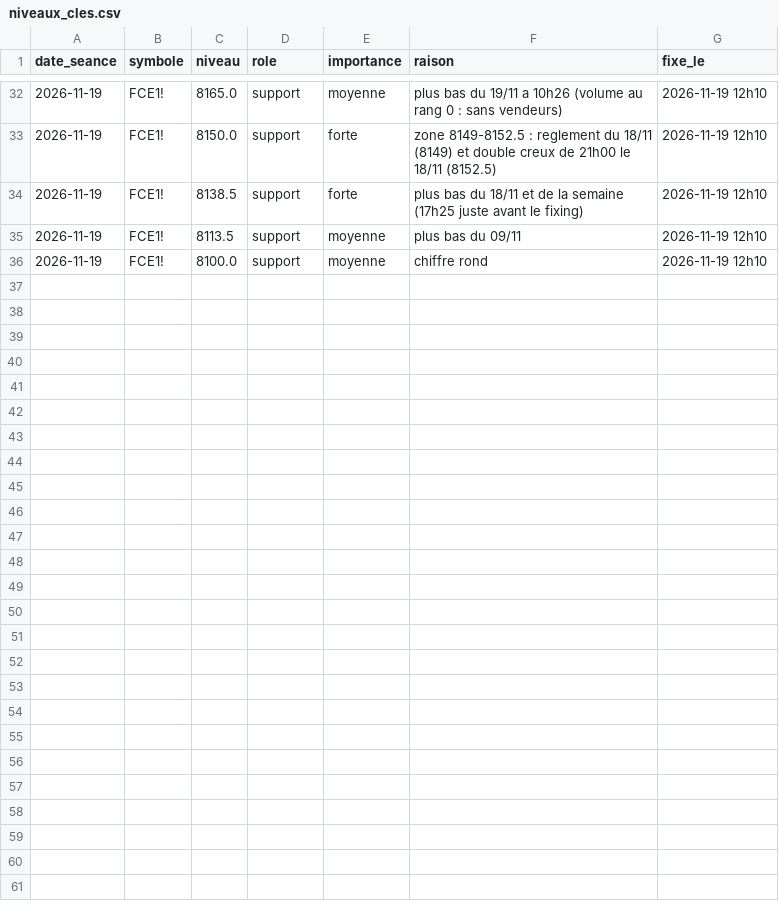
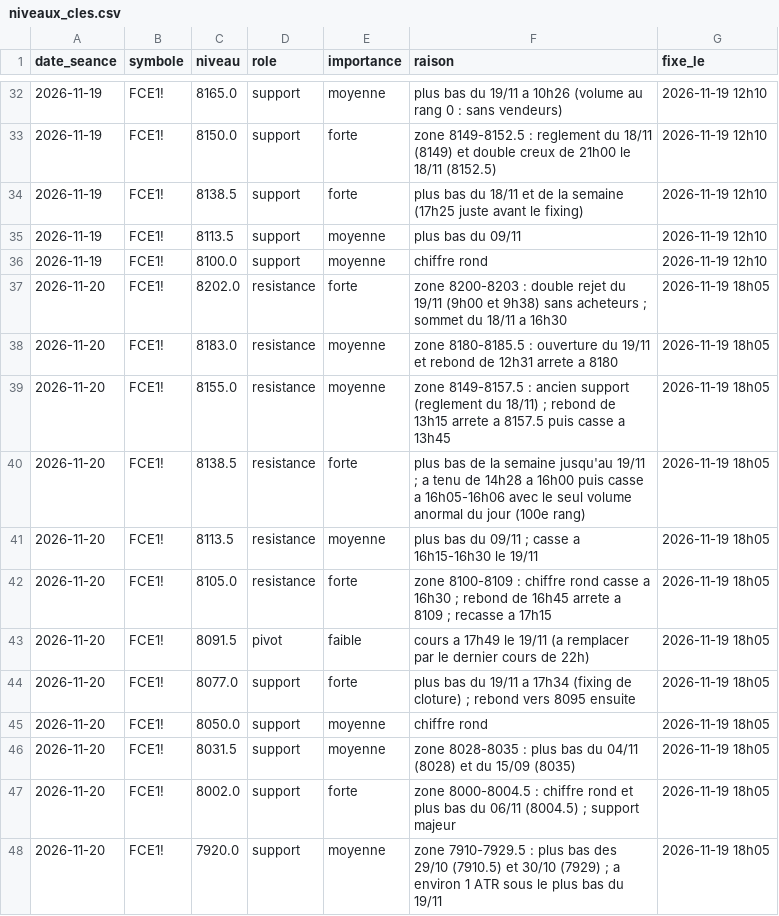
Before and after one commit to loljack01/AutoTrader, a CSV file: data/niveaux_cles.csv, drawn as a sheet; only a part is shown, gaps mark what is left out.

```diff
--- a/data/niveaux_cles.csv
+++ b/data/niveaux_cles.csv
@@ -36 +36,13 @@ date_seance,symbole,niveau,role,importance,raison,fixe_le
 2026-11-19,FCE1!,8100.0,support,moyenne,chiffre rond,2026-11-19 12h10
+2026-11-20,FCE1!,8202.0,resistance,forte,zone 8200-8203 : double rejet du 19/11 (9h00 et 9h38) sans acheteurs ; sommet du 18/11 a 16h30,2026-11-19 18h05
+2026-11-20,FCE1!,8183.0,resistance,moyenne,zone 8180-8185.5 : ouverture du 19/11 et rebond de 12h31 arrete a 8180,2026-11-19 18h05
+2026-11-20,FCE1!,8155.0,resistance,moyenne,zone 8149-8157.5 : ancien support (reglement du 18/11) ; rebond de 13h15 arrete a 8157.5 puis casse a 13h45,2026-11-19 18h05
+2026-11-20,FCE1!,8138.5,resistance,forte,plus bas de la semaine jusqu'au 19/11 ; a tenu de 14h28 a 16h00 puis casse a 16h05-16h06 avec le seul volume anormal du jour (100e rang),2026-11-19 18h05
+2026-11-20,FCE1!,8113.5,resistance,moyenne,plus bas du 09/11 ; casse a 16h15-16h30 le 19/11,2026-11-19 18h05
+2026-11-20,FCE1!,8105.0,resistance,forte,zone 8100-8109 : chiffre rond casse a 16h30 ; rebond de 16h45 arrete a 8109 ; recasse a 17h15,2026-11-19 18h05
+2026-11-20,FCE1!,8091.5,pivot,faible,cours a 17h49 le 19/11 (a remplacer par le dernier cours de 22h),2026-11-19 18h05
+2026-11-20,FCE1!,8077.0,support,forte,plus bas du 19/11 a 17h34 (fixing de cloture) ; rebond vers 8095 ensuite,2026-11-19 18h05
+2026-11-20,FCE1!,8050.0,support,moyenne,chiffre rond,2026-11-19 18h05
+2026-11-20,FCE1!,8031.5,support,moyenne,zone 8028-8035 : plus bas du 04/11 (8028) et du 15/09 (8035),2026-11-19 18h05
+2026-11-20,FCE1!,8002.0,support,forte,zone 8000-8004.5 : chiffre rond et plus bas du 06/11 (8004.5) ; support majeur,2026-11-19 18h05
+2026-11-20,FCE1!,7920.0,support,moyenne,zone 7910-7929.5 : plus bas des 29/10 (7910.5) et 30/10 (7929) ; a environ 1 ATR sous le plus bas du 19/11,2026-11-19 18h05
```
